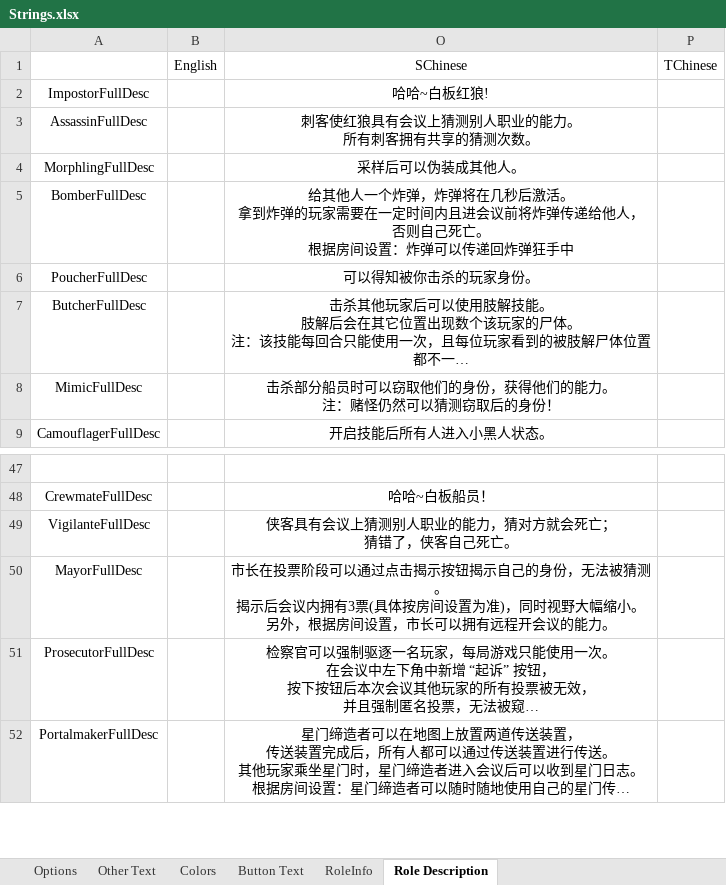
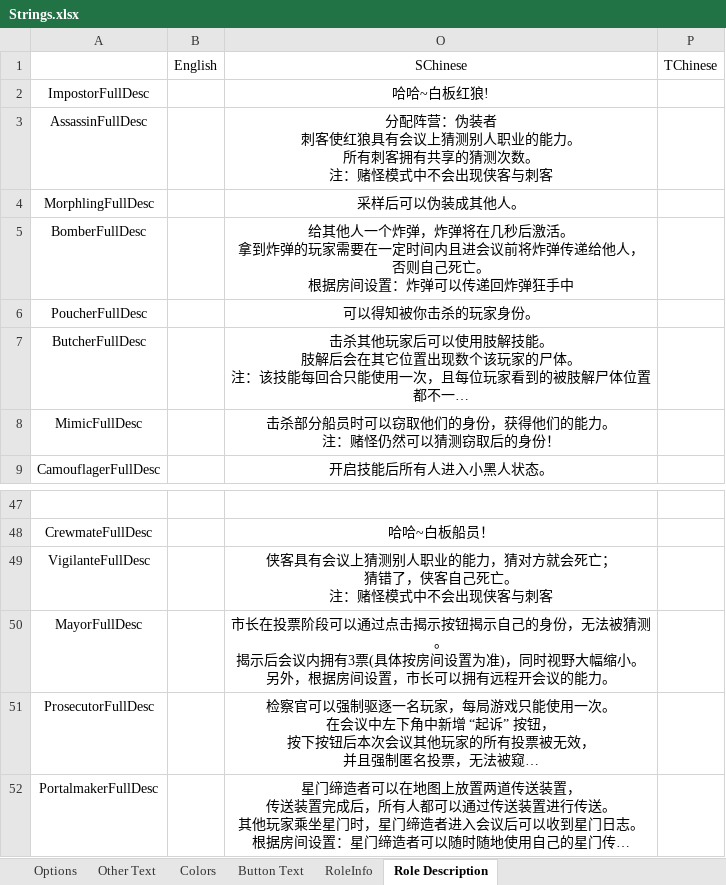
Before and after one commit to mxyx-club/TheOtherUs-Dev, an Excel workbook: Strings.xlsx, sheet Role Description, drawn as a sheet; only a part is shown, gaps mark what is left out; long unchanged cells end in …; values as stored, in another font and other column widths than the file's, no borders; ↵ is a line break in a cell; the diff covers the shown part only; the diff names each change by its address in the sheet, - before the commit and + after, or states it on an @@ line.

```diff
--- a/Strings.xlsx (sheet Role Description)
+++ b/Strings.xlsx (sheet Role Description)
-O3: 刺客使红狼具有会议上猜测别人职业的能力。 ↵ 所有刺客拥有共享的猜测次数。
+O3: 分配阵营：伪装者 ↵ 刺客使红狼具有会议上猜测别人职业的能力。 ↵ 所有刺客拥有共享的猜测次数。 ↵ 注：赌怪模式中不会出现侠客与刺客
-O49: …己死亡。
+O49: …己死亡。 ↵ 注：赌怪模式中不会出现侠客与刺客
```
Also changed, not shown: 27 edited cells elsewhere in this sheet, 24 other files.
